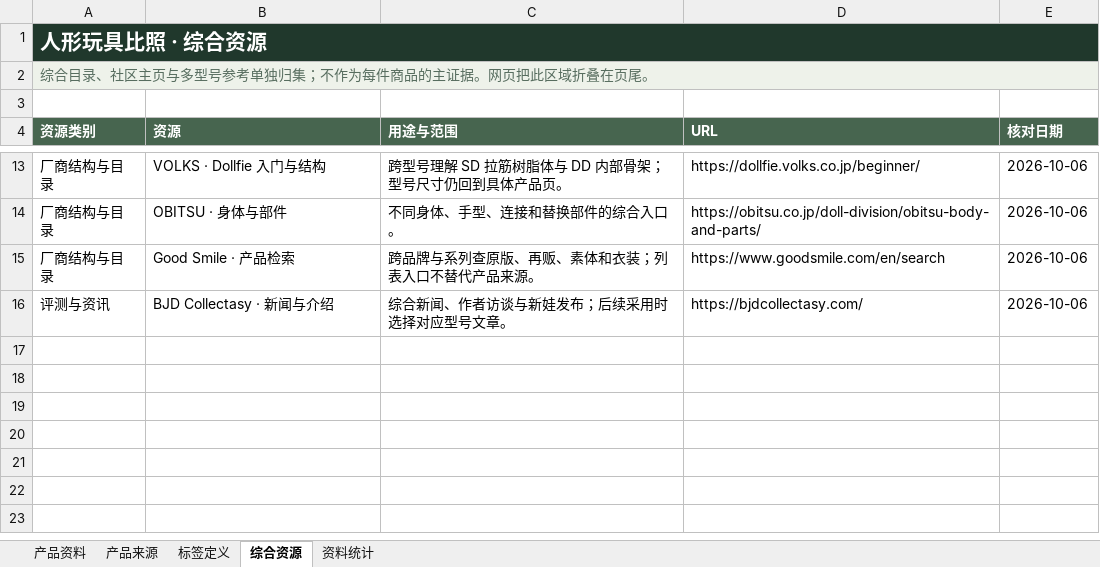
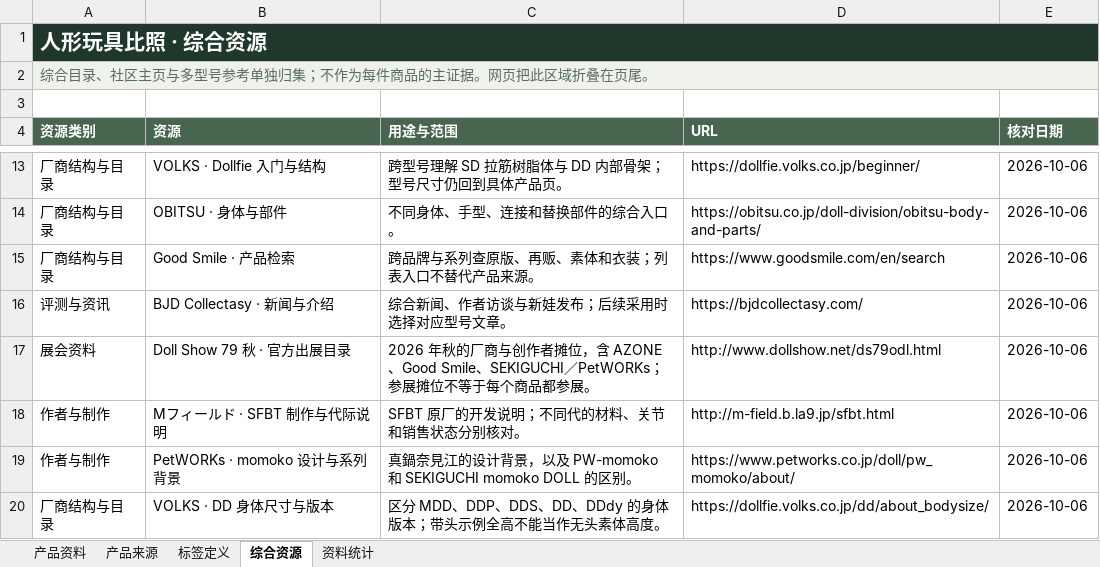
Before and after one commit to fivsevn-agy/fivsevn-devlog, an Excel workbook: posts/2026/assets/toy-compare/toy-data.xlsx, sheet 综合资源, drawn as a sheet; only a part is shown, gaps mark what is left out; values as stored, in another font and other column widths than the file's, no borders; table styles not drawn; the diff names each change by its address in the sheet, - before the commit and + after, or states it on an @@ line.

Commit message:
Expand toy comparison with SFBT, body versions and product creator credits

```diff
--- a/posts/2026/assets/toy-compare/toy-data.xlsx (sheet 综合资源)
+++ b/posts/2026/assets/toy-compare/toy-data.xlsx (sheet 综合资源)
+row 17: 展会资料 | Doll Show 79 秋 · 官方出展目录 | 2026 年秋的厂商与创作者摊位，含 AZONE、Good Smile、SEKIGUCHI／PetWORKs；参展摊位不等于每个商品都参展。 | http://www.dollshow.net/ds79odl.html | 2026-10-06
+row 18: 作者与制作 | Mフィールド · SFBT 制作与代际说明 | SFBT 原厂的开发说明；不同代的材料、关节和销售状态分别核对。 | http://m-field.b.la9.jp/sfbt.html | 2026-10-06
+row 19: 作者与制作 | PetWORKs · momoko 设计与系列背景 | 真鍋奈見江的设计背景，以及 PW-momoko 和 SEKIGUCHI momoko DOLL 的区别。 | https://www.petworks.co.jp/doll/pw_momoko/about/ | 2026-10-06
+row 20: 厂商结构与目录 | VOLKS · DD 身体尺寸与版本 | 区分 MDD、DDP、DDS、DD、DDdy 的身体版本；带头示例全高不能当作无头素体高度。 | https://dollfie.volks.co.jp/dd/about_bodysize/ | 2026-10-06
```
Also changed, not shown: sheet 产品资料, sheet 产品来源, sheet 资料统计, sheet 标签定义, formulas that keep their value, 4 other files.
